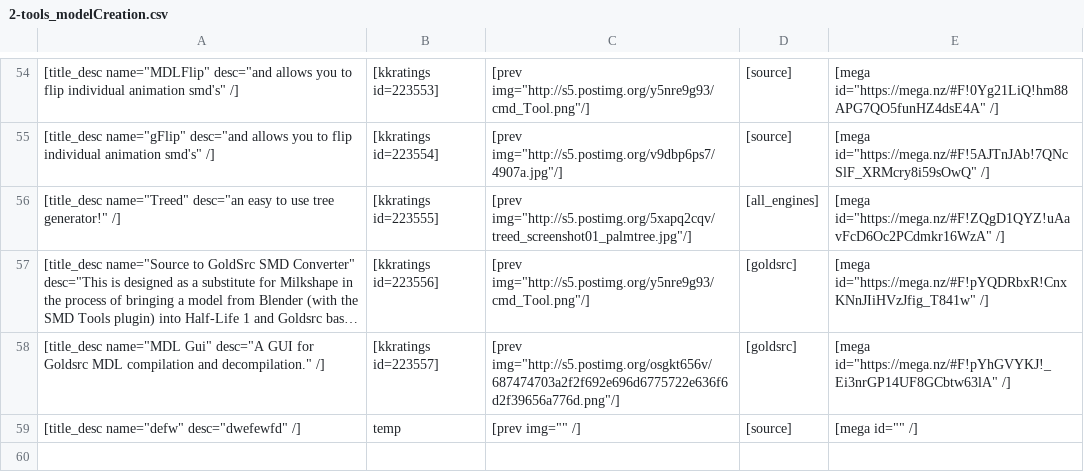
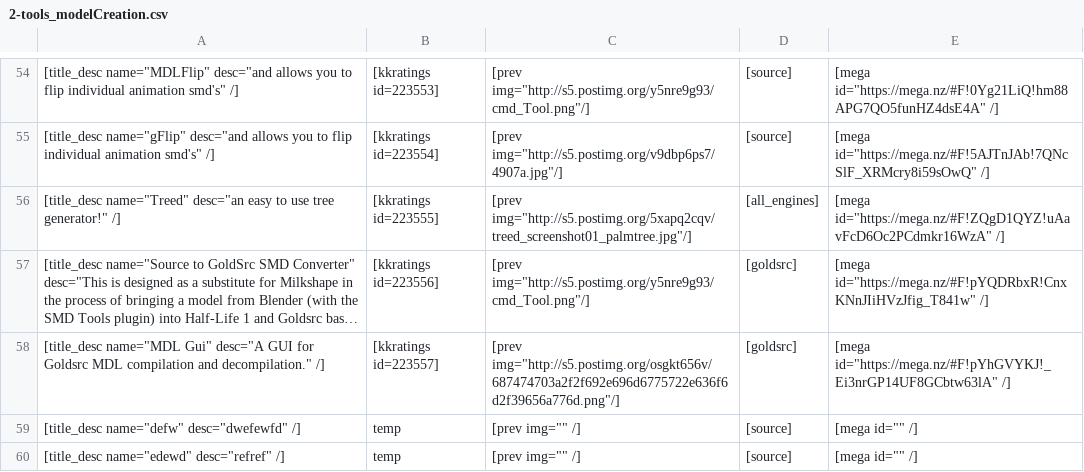
Before and after one commit to sourcemodding/Sourcemodding-Tablepress-Table-Sources, a CSV file: 2-tools_modelCreation.csv, drawn as a sheet; only a part is shown, gaps mark what is left out; long unchanged cells end in …; the diff names each change by its address in the sheet, - before the commit and + after, or states it on an @@ line.

Commit message:
Update to Table

```diff
--- a/2-tools_modelCreation.csv
+++ b/2-tools_modelCreation.csv
+row 60: [title_desc name="edewd" desc="refref" /] | temp | [prev img="" /] | [source] | [mega id="" /]
```
